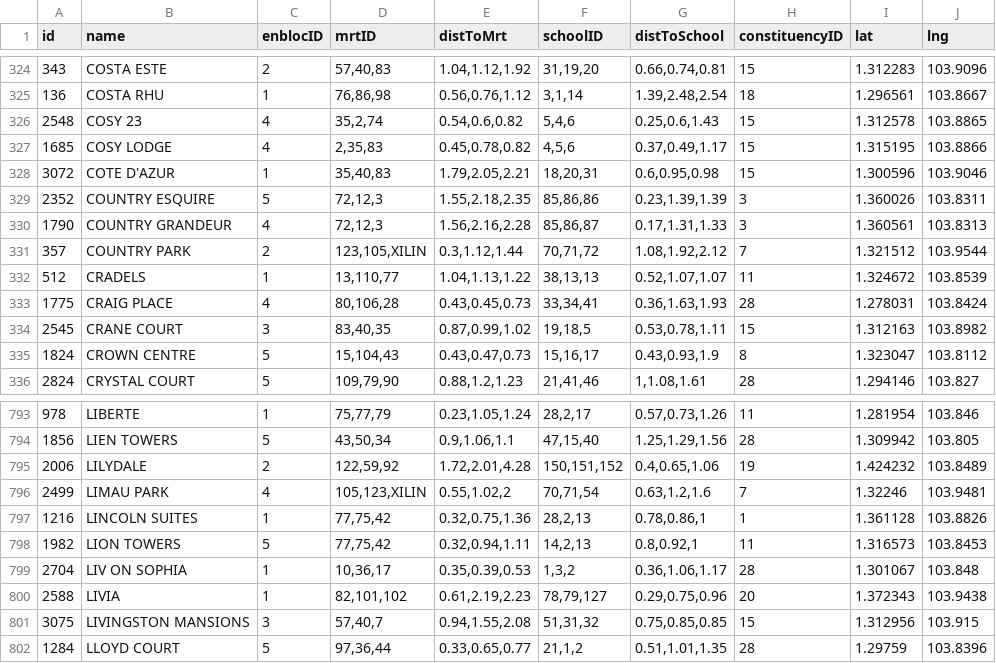
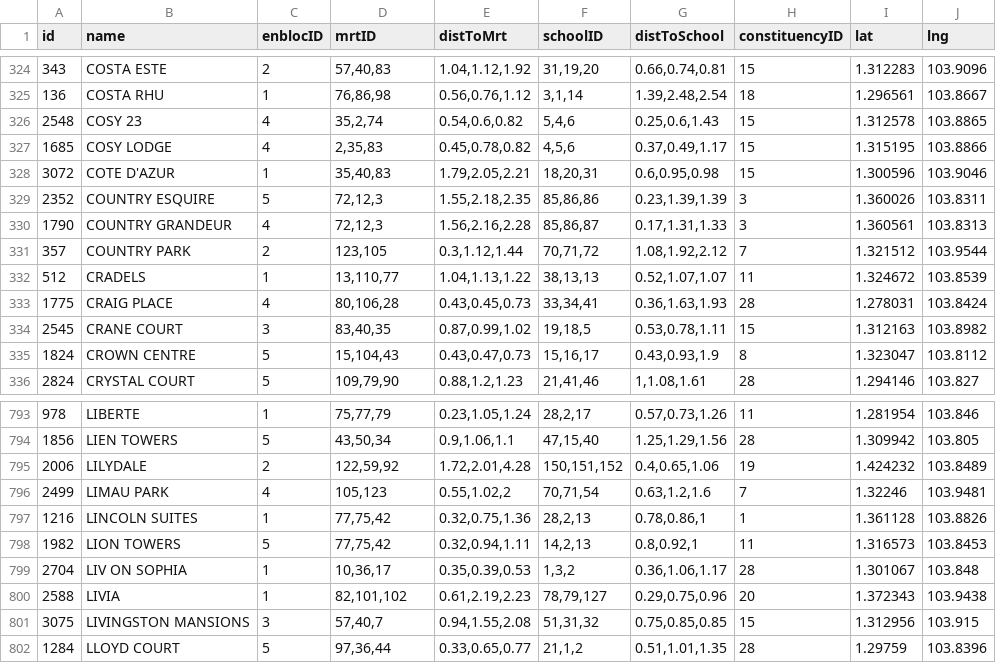
Before and after one commit to CE2006-TryHard/property-genie, a CSV file: public/data/data-all.csv, drawn as a sheet; only a part is shown, gaps mark what is left out; the diff covers the shown part only.

```diff
--- a/public/data/data-all.csv
+++ b/public/data/data-all.csv
@@ -330,3 +330,3 @@ id,name,enblocID,mrtID,distToMrt,schoolID,distToSchool,constituencyID,lat,lng
 1790,COUNTRY GRANDEUR,4,"72,12,3","1.56,2.16,2.28","85,86,87","0.17,1.31,1.33",3,1.360561,103.8313
-357,COUNTRY PARK,2,"123,105,XILIN","0.3,1.12,1.44","70,71,72","1.08,1.92,2.12",7,1.321512,103.9544
+357,COUNTRY PARK,2,"123,105","0.3,1.12,1.44","70,71,72","1.08,1.92,2.12",7,1.321512,103.9544
 512,CRADELS,1,"13,110,77","1.04,1.13,1.22","38,13,13","0.52,1.07,1.07",11,1.324672,103.8539
@@ -795,3 +795,3 @@ id,name,enblocID,mrtID,distToMrt,schoolID,distToSchool,constituencyID,lat,lng
 2006,LILYDALE,2,"122,59,92","1.72,2.01,4.28","150,151,152","0.4,0.65,1.06",19,1.424232,103.8489
-2499,LIMAU PARK,4,"105,123,XILIN","0.55,1.02,2","70,71,54","0.63,1.2,1.6",7,1.32246,103.9481
+2499,LIMAU PARK,4,"105,123","0.55,1.02,2","70,71,54","0.63,1.2,1.6",7,1.32246,103.9481
 1216,LINCOLN SUITES,1,"77,75,42","0.32,0.75,1.36","28,2,13","0.78,0.86,1",1,1.361128,103.8826
```
Also changed, not shown: 56 edited cells elsewhere in this file, 34 other files.
